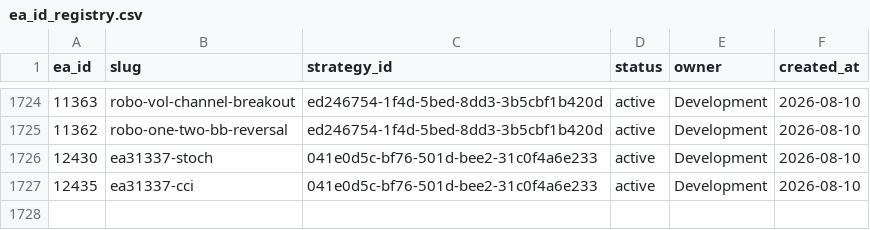
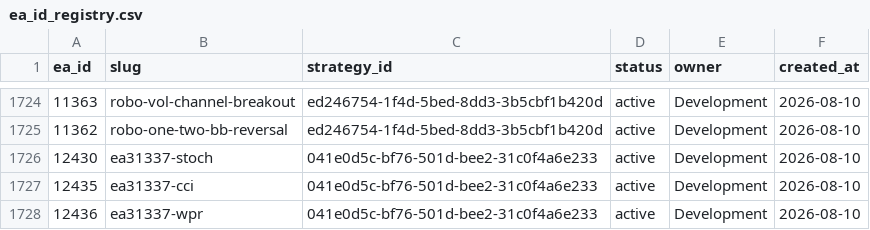
Before and after one commit to QuantMechanica/VPS-PortfolioBuild, a CSV file: framework/registry/ea_id_registry.csv, drawn as a sheet; only a part is shown, gaps mark what is left out.

```diff
--- a/framework/registry/ea_id_registry.csv
+++ b/framework/registry/ea_id_registry.csv
@@ -1727 +1727,2 @@ ea_id,slug,strategy_id,status,owner,created_at
 12435,ea31337-cci,041e0d5c-bf76-501d-bee2-31c0f4a6e233,active,Development,2026-08-10
+12436,ea31337-wpr,041e0d5c-bf76-501d-bee2-31c0f4a6e233,active,Development,2026-08-10
```
Also changed, not shown: framework/registry/magic_numbers.csv, 13 other files.
